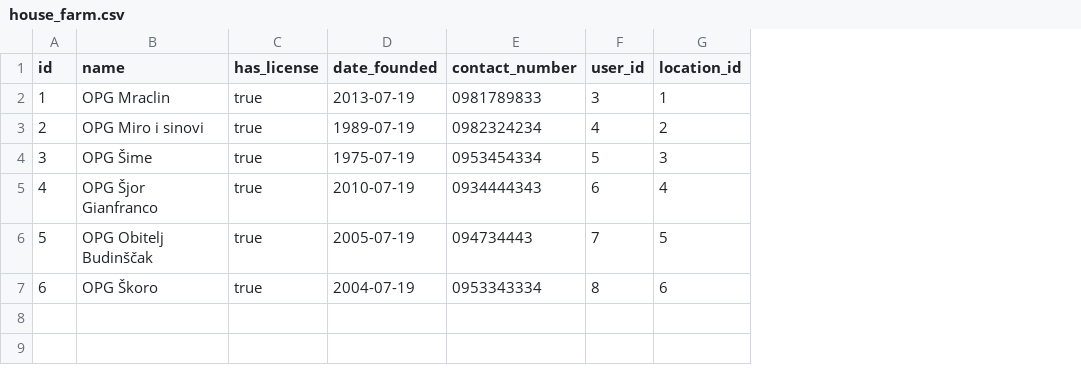
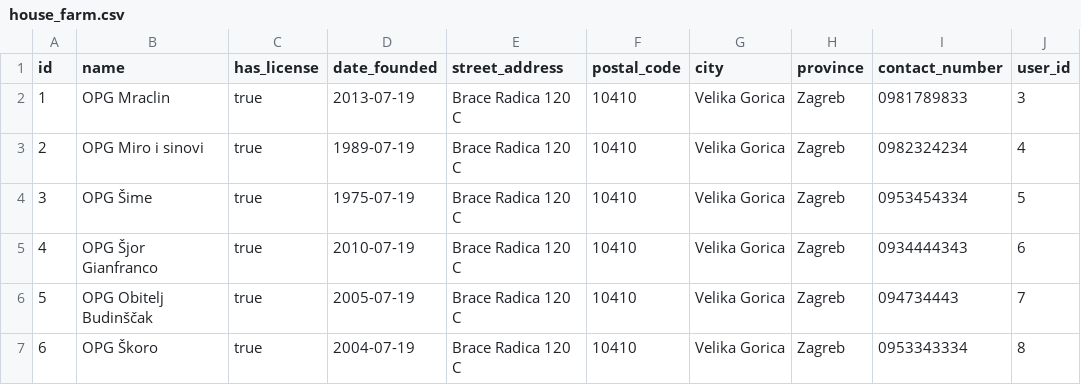
Before and after one commit to mstuban/opgapp, a CSV file: src/main/resources/config/liquibase/data/house_farm.csv, drawn as a sheet; removed rows and columns are numbered as before the commit, all else as after; the diff names each change by its address in the sheet, - before the commit and + after, or states it on an @@ line.

Commit message:
enable editing and adding location to house farm

```diff
--- a/src/main/resources/config/liquibase/data/house_farm.csv
+++ b/src/main/resources/config/liquibase/data/house_farm.csv
+column E (street_address), rows 2-7: all Brace Radica 120 C
+column F (postal_code), rows 2-7: all 10410
+column G (city), rows 2-7: all Velika Gorica
+column H (province), rows 2-7: all Zagreb
-column G (location_id), rows 2-7: 1 | 2 | 3 | 4 | 5 | 6
```
Also changed, not shown: 19 other files.
